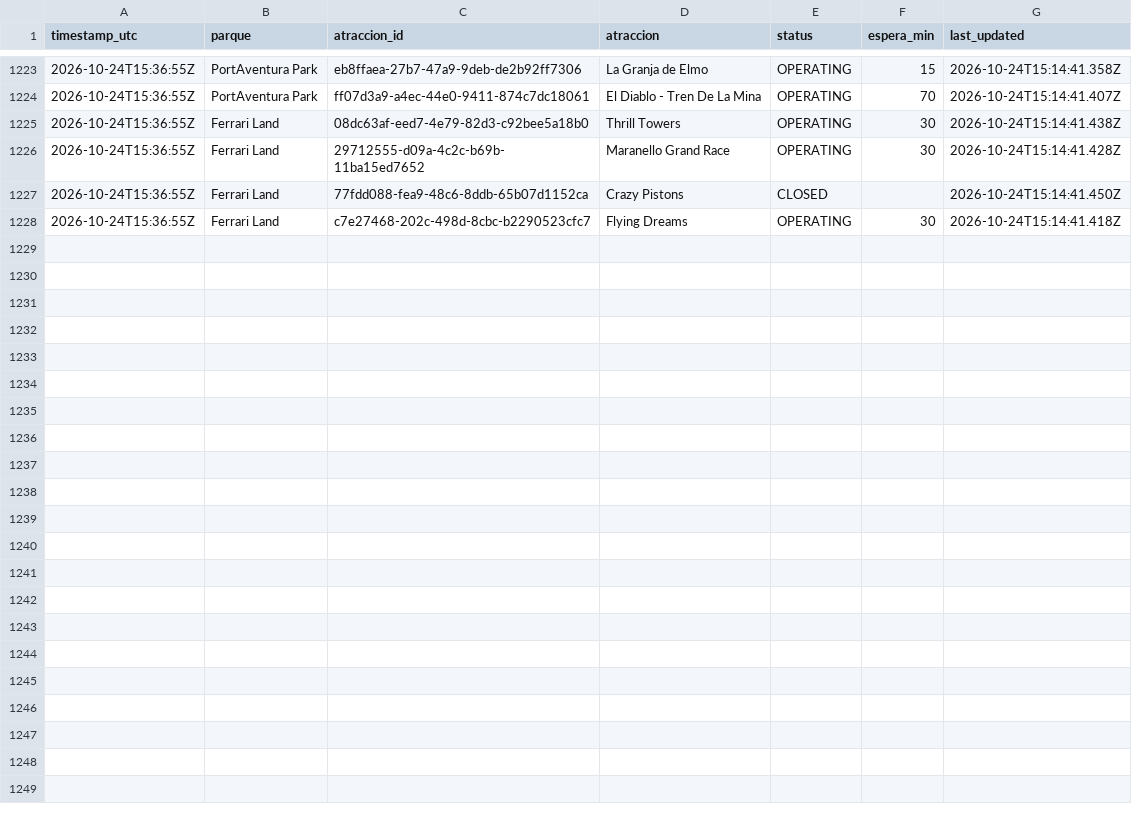
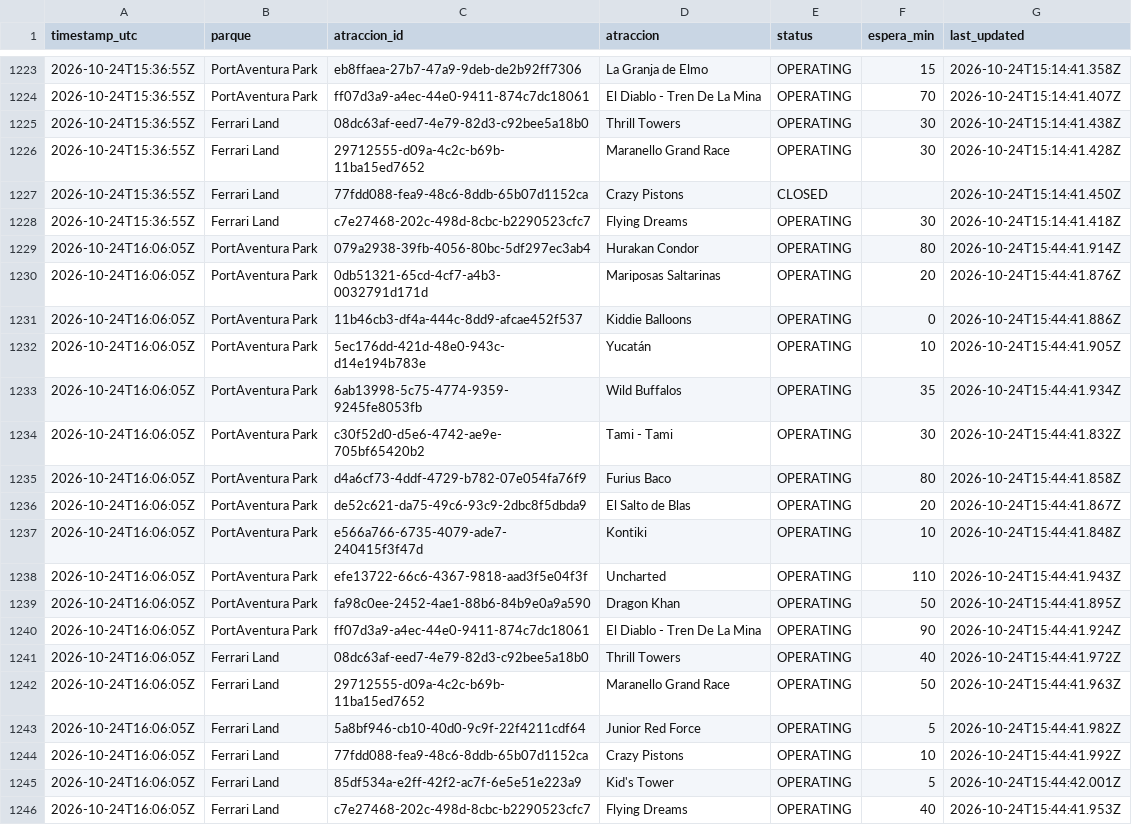
Before and after one commit to ridehunters/colas-portaventura, a CSV file: data/historico/colas_2026-10.csv, drawn as a sheet; only a part is shown, gaps mark what is left out.

```diff
--- a/data/historico/colas_2026-10.csv
+++ b/data/historico/colas_2026-10.csv
@@ -1228 +1228,19 @@ timestamp_utc,parque,atraccion_id,atraccion,status,espera_min,last_updated
 2026-10-24T15:36:55Z,Ferrari Land,c7e27468-202c-498d-8cbc-b2290523cfc7,Flying Dreams,OPERATING,30,2026-10-24T15:14:41.418Z
+2026-10-24T16:06:05Z,PortAventura Park,079a2938-39fb-4056-80bc-5df297ec3ab4,Hurakan Condor,OPERATING,80,2026-10-24T15:44:41.914Z
+2026-10-24T16:06:05Z,PortAventura Park,0db51321-65cd-4cf7-a4b3-0032791d171d,Mariposas Saltarinas,OPERATING,20,2026-10-24T15:44:41.876Z
+2026-10-24T16:06:05Z,PortAventura Park,11b46cb3-df4a-444c-8dd9-afcae452f537,Kiddie Balloons,OPERATING,0,2026-10-24T15:44:41.886Z
+2026-10-24T16:06:05Z,PortAventura Park,5ec176dd-421d-48e0-943c-d14e194b783e,Yucatán,OPERATING,10,2026-10-24T15:44:41.905Z
+2026-10-24T16:06:05Z,PortAventura Park,6ab13998-5c75-4774-9359-9245fe8053fb,Wild Buffalos,OPERATING,35,2026-10-24T15:44:41.934Z
+2026-10-24T16:06:05Z,PortAventura Park,c30f52d0-d5e6-4742-ae9e-705bf65420b2,Tami - Tami,OPERATING,30,2026-10-24T15:44:41.832Z
+2026-10-24T16:06:05Z,PortAventura Park,d4a6cf73-4ddf-4729-b782-07e054fa76f9,Furius Baco,OPERATING,80,2026-10-24T15:44:41.858Z
+2026-10-24T16:06:05Z,PortAventura Park,de52c621-da75-49c6-93c9-2dbc8f5dbda9,El Salto de Blas,OPERATING,20,2026-10-24T15:44:41.867Z
+2026-10-24T16:06:05Z,PortAventura Park,e566a766-6735-4079-ade7-240415f3f47d,Kontiki,OPERATING,10,2026-10-24T15:44:41.848Z
+2026-10-24T16:06:05Z,PortAventura Park,efe13722-66c6-4367-9818-aad3f5e04f3f,Uncharted,OPERATING,110,2026-10-24T15:44:41.943Z
+2026-10-24T16:06:05Z,PortAventura Park,fa98c0ee-2452-4ae1-88b6-84b9e0a9a590,Dragon Khan,OPERATING,50,2026-10-24T15:44:41.895Z
+2026-10-24T16:06:05Z,PortAventura Park,ff07d3a9-a4ec-44e0-9411-874c7dc18061,El Diablo - Tren De La Mina,OPERATING,90,2026-10-24T15:44:41.924Z
+2026-10-24T16:06:05Z,Ferrari Land,08dc63af-eed7-4e79-82d3-c92bee5a18b0,Thrill Towers,OPERATING,40,2026-10-24T15:44:41.972Z
+2026-10-24T16:06:05Z,Ferrari Land,29712555-d09a-4c2c-b69b-11ba15ed7652,Maranello Grand Race,OPERATING,50,2026-10-24T15:44:41.963Z
+2026-10-24T16:06:05Z,Ferrari Land,5a8bf946-cb10-40d0-9c9f-22f4211cdf64,Junior Red Force,OPERATING,5,2026-10-24T15:44:41.982Z
+2026-10-24T16:06:05Z,Ferrari Land,77fdd088-fea9-48c6-8ddb-65b07d1152ca,Crazy Pistons,OPERATING,10,2026-10-24T15:44:41.992Z
+2026-10-24T16:06:05Z,Ferrari Land,85df534a-e2ff-42f2-ac7f-6e5e51e223a9,Kid's Tower,OPERATING,5,2026-10-24T15:44:42.001Z
+2026-10-24T16:06:05Z,Ferrari Land,c7e27468-202c-498d-8cbc-b2290523cfc7,Flying Dreams,OPERATING,40,2026-10-24T15:44:41.953Z
```
Also changed, not shown: data/historico/queuetimes_2026-10.csv.
